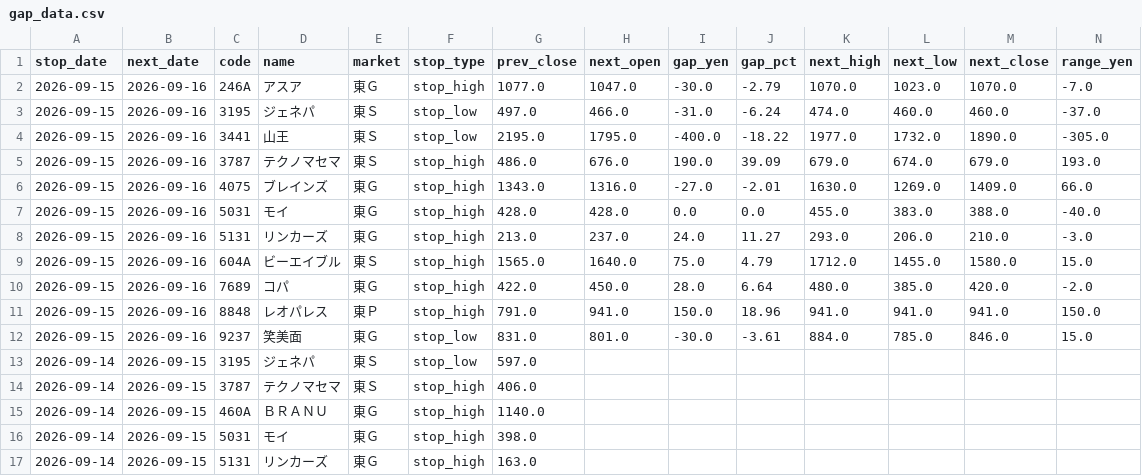
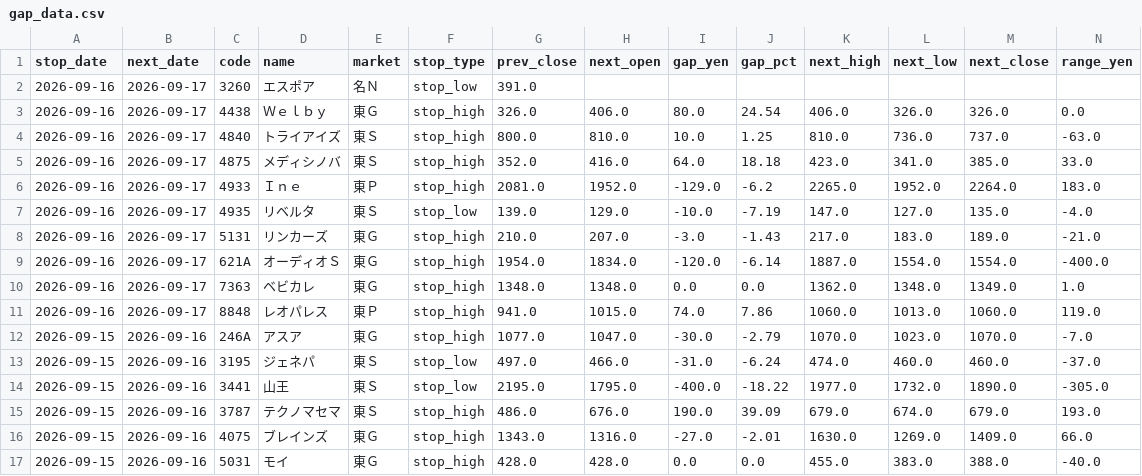
Before and after one commit to jpn-x/stop-gap-analysis, a CSV file: data/gap_data.csv, drawn as a sheet; only a part is shown; the shorter side is filled out with more unchanged rows; rows hold the shown columns only; the diff names each change by its address in the sheet, - before the commit and + after, or states it on an @@ line.

```diff
--- a/data/gap_data.csv
+++ b/data/gap_data.csv
+row 2: 2026-09-16 | 2026-09-17 | 3260 | エスポア | 名Ｎ | stop_low | 391.0
+row 3: 2026-09-16 | 2026-09-17 | 4438 | Ｗｅｌｂｙ | 東Ｇ | stop_high | 326.0 | 406.0 | 80.0 | 24.54 | 406.0 | 326.0 | 326.0 | 0.0
+row 4: 2026-09-16 | 2026-09-17 | 4840 | トライアイズ | 東Ｓ | stop_high | 800.0 | 810.0 | 10.0 | 1.25 | 810.0 | 736.0 | 737.0 | -63.0
+row 5: 2026-09-16 | 2026-09-17 | 4875 | メディシノバ | 東Ｓ | stop_high | 352.0 | 416.0 | 64.0 | 18.18 | 423.0 | 341.0 | 385.0 | 33.0
+row 6: 2026-09-16 | 2026-09-17 | 4933 | Ｉｎｅ | 東Ｐ | stop_high | 2081.0 | 1952.0 | -129.0 | -6.2 | 2265.0 | 1952.0 | 2264.0 | 183.0
+row 7: 2026-09-16 | 2026-09-17 | 4935 | リベルタ | 東Ｓ | stop_low | 139.0 | 129.0 | -10.0 | -7.19 | 147.0 | 127.0 | 135.0 | -4.0
+row 8: 2026-09-16 | 2026-09-17 | 5131 | リンカーズ | 東Ｇ | stop_high | 210.0 | 207.0 | -3.0 | -1.43 | 217.0 | 183.0 | 189.0 | -21.0
+row 9: 2026-09-16 | 2026-09-17 | 621A | オーディオＳ | 東Ｇ | stop_high | 1954.0 | 1834.0 | -120.0 | -6.14 | 1887.0 | 1554.0 | 1554.0 | -400.0
+row 10: 2026-09-16 | 2026-09-17 | 7363 | ベビカレ | 東Ｇ | stop_high | 1348.0 | 1348.0 | 0.0 | 0.0 | 1362.0 | 1348.0 | 1349.0 | 1.0
+row 11: 2026-09-16 | 2026-09-17 | 8848 | レオパレス | 東Ｐ | stop_high | 941.0 | 1015.0 | 74.0 | 7.86 | 1060.0 | 1013.0 | 1060.0 | 119.0
```
